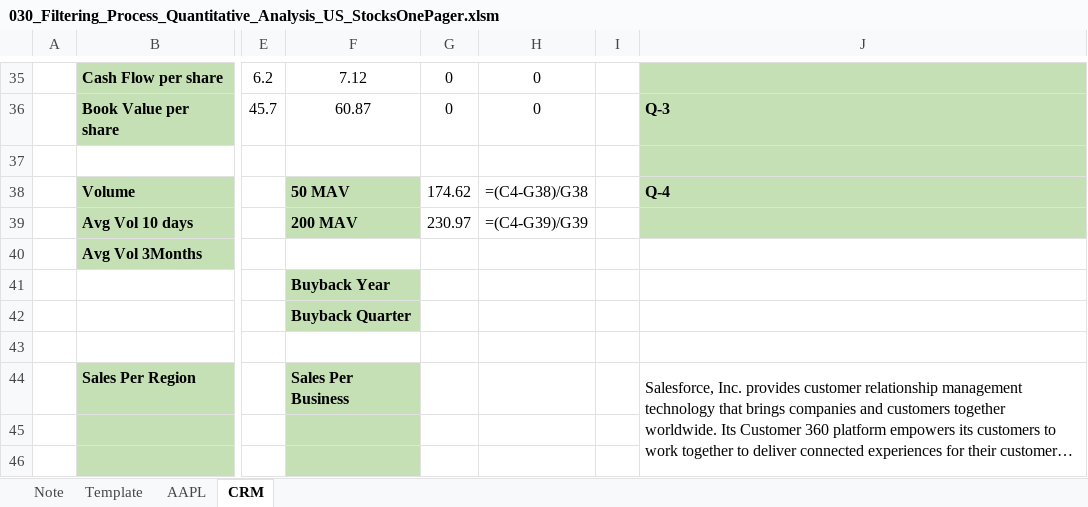
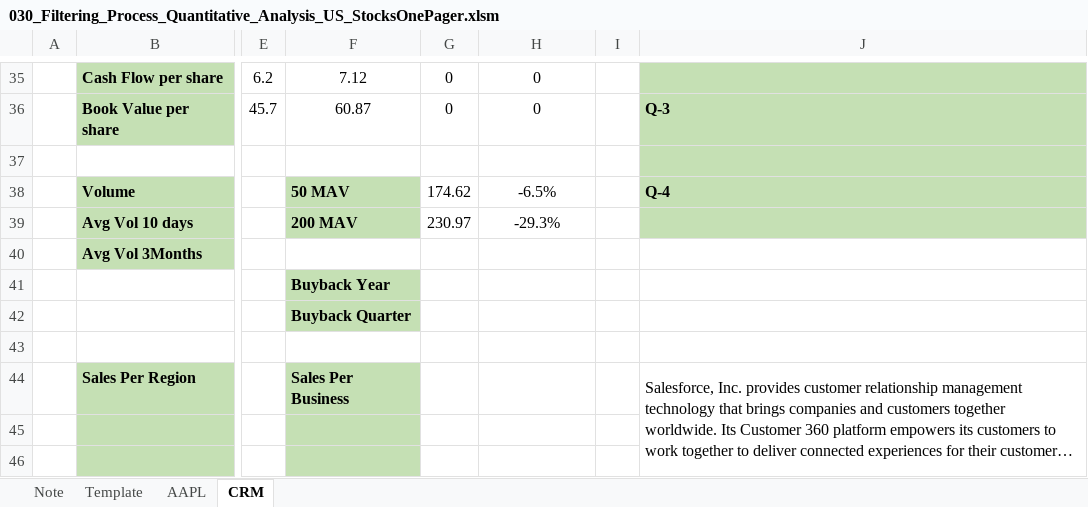
Before and after one commit to markjm5/portfoliomanagement, an Excel workbook: trading_excel_files/04_Filtering_Process/030_Filtering_Process_Quantitative_Analysis_US_StocksOnePager.xlsm, sheet CRM, drawn as a sheet; only a part is shown, gaps mark what is left out; long unchanged cells end in …; values as stored, in another font and other column widths than the file's, no borders; formulas without a stored value are shown as written; conditional formats not drawn; the diff covers the shown part only; the diff names each change by its address in the sheet, - before the commit and + after, or states it on an @@ line.

```diff
--- a/trading_excel_files/04_Filtering_Process/030_Filtering_Process_Quantitative_Analysis_US_StocksOnePager.xlsm (sheet CRM)
+++ b/trading_excel_files/04_Filtering_Process/030_Filtering_Process_Quantitative_Analysis_US_StocksOnePager.xlsm (sheet CRM)
-H38: =(C4-G38)/G38
+H38: -6.5%
-H39: =(C4-G39)/G39
+H39: -29.3%
```
Also changed, not shown: 11 added rows, 11 removed rows and 12 edited cells elsewhere in this sheet, sheet AAPL, sheet Template, 2 other files.
